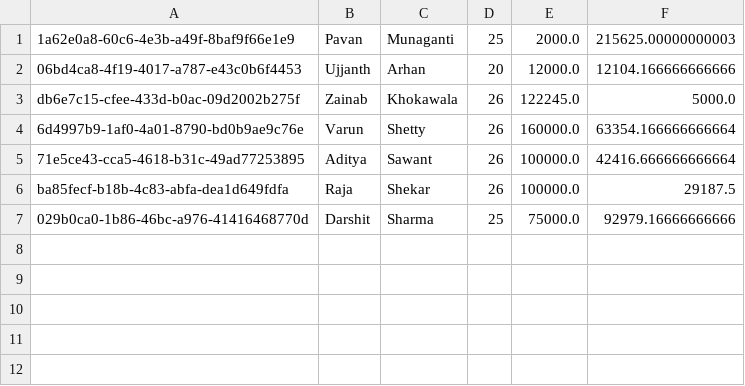
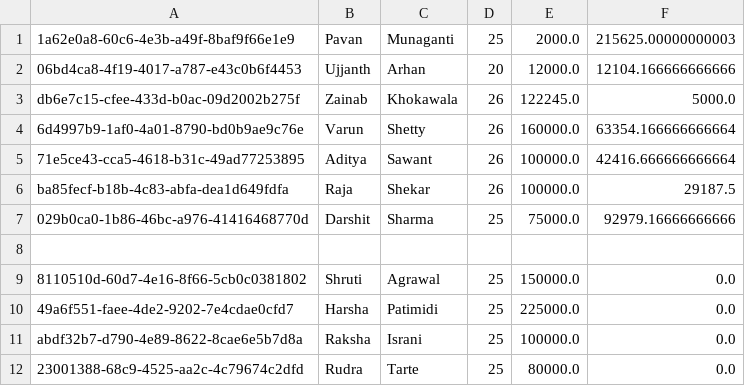
Before and after one commit to siriganagari-raja-shekar/CSYE73734-designpatterns-group12-finalproject, a CSV file: src/main/java/edu/neu/csye7374/datastore/BrokerData.csv, drawn as a sheet; the diff names each change by its address in the sheet, - before the commit and + after, or states it on an @@ line.

Commit message:
chore: add brokers

```diff
--- a/src/main/java/edu/neu/csye7374/datastore/BrokerData.csv
+++ b/src/main/java/edu/neu/csye7374/datastore/BrokerData.csv
+row 8: (empty)
+row 9: 8110510d-60d7-4e16-8f66-5cb0c0381802 | Shruti | Agrawal | 25 | 150000.0 | 0.0
+row 10: 49a6f551-faee-4de2-9202-7e4cdae0cfd7 | Harsha | Patimidi | 25 | 225000.0 | 0.0
+row 11: abdf32b7-d790-4e89-8622-8cae6e5b7d8a | Raksha | Israni | 25 | 100000.0 | 0.0
+row 12: 23001388-68c9-4525-aa2c-4c79674c2dfd | Rudra | Tarte | 25 | 80000.0 | 0.0
```
